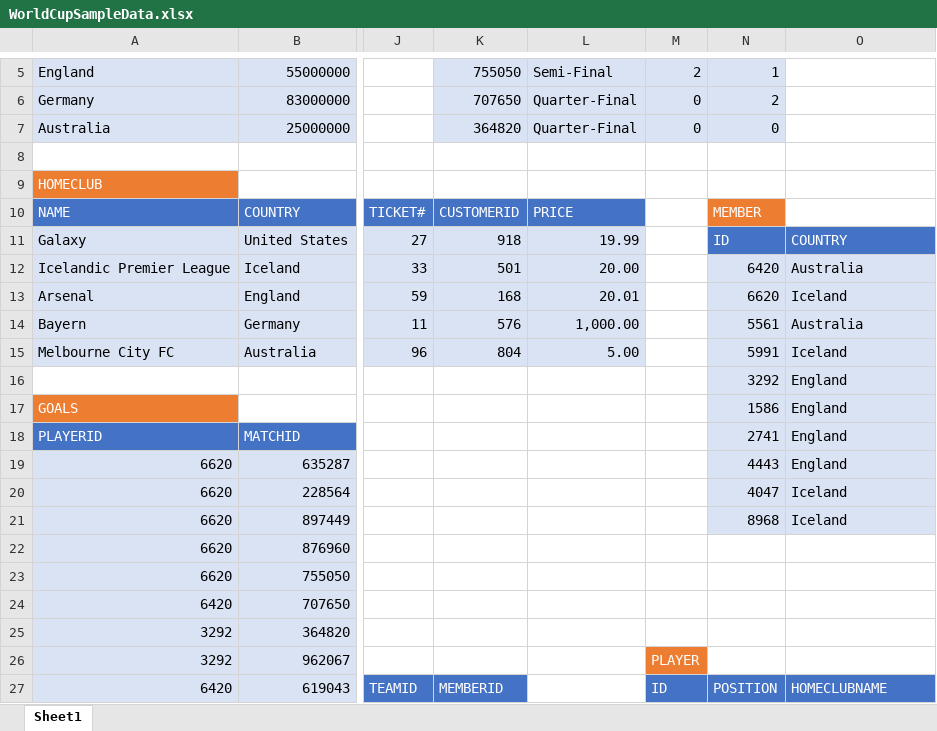
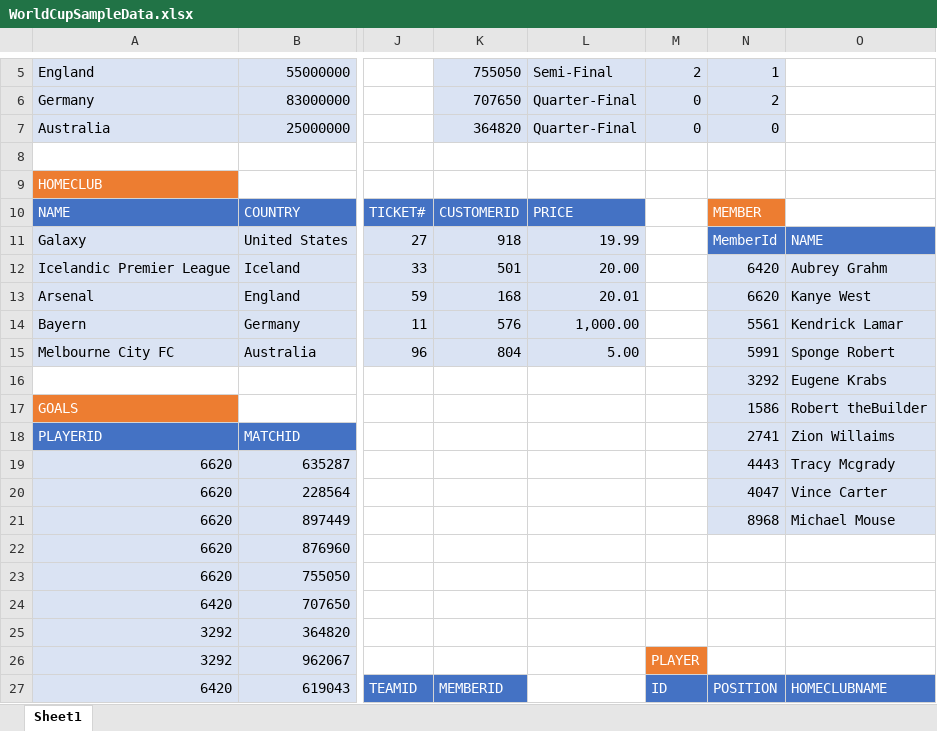
Before and after one commit to jesseClegg/WorldCupDataBaseSQL, an Excel workbook: WorldCupSampleData.xlsx, sheet Sheet1, drawn as a sheet; only a part is shown, gaps mark what is left out; values as stored, in another font and other column widths than the file's, no borders; the diff names each change by its address in the sheet, - before the commit and + after, or states it on an @@ line.

Commit message:
changed names in member table

```diff
--- a/WorldCupSampleData.xlsx (sheet Sheet1)
+++ b/WorldCupSampleData.xlsx (sheet Sheet1)
-N11: ID
+N11: MemberId
-O11: COUNTRY
+O11: NAME
-O12: Australia
+O12: Aubrey Grahm
-O13: Iceland
+O13: Kanye West
-O14: Australia
+O14: Kendrick Lamar
-O15: Iceland
+O15: Sponge Robert
-O16: England
+O16: Eugene Krabs
-O17: England
+O17: Robert theBuilder
-O18: England
+O18: Zion Willaims
-O19: England
+O19: Tracy Mcgrady
-O20: Iceland
+O20: Vince Carter
-O21: Iceland
+O21: Michael Mouse
```
Also changed, not shown: 3 other files.
